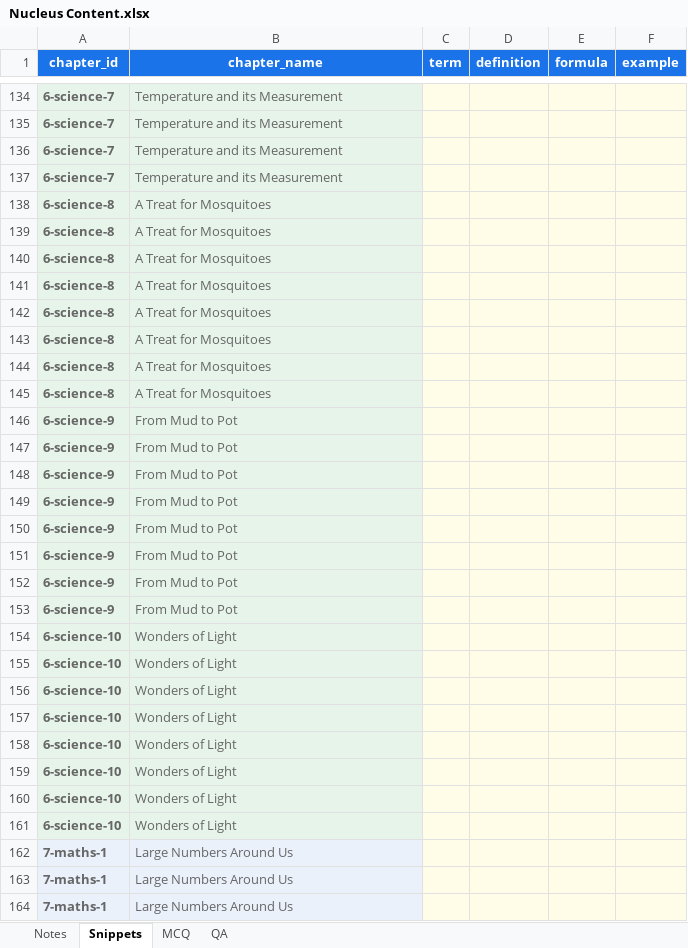
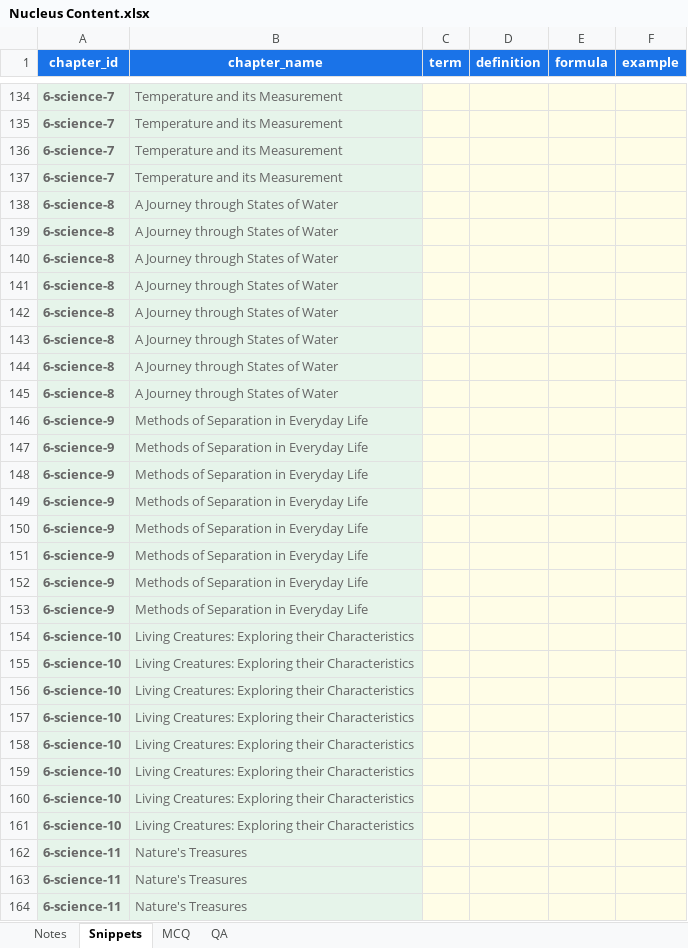
Before and after one commit to czszz9t88w-ops/nucleus, an Excel workbook: templates/Nucleus Content.xlsx, sheet Snippets, drawn as a sheet; only a part is shown, gaps mark what is left out; the shorter side is filled out with more unchanged rows; values as stored, in another font and other column widths than the file's, no borders; the diff covers the shown part only; the diff names each change by its address in the sheet, - before the commit and + after, or states it on an @@ line.

```diff
--- a/templates/Nucleus Content.xlsx (sheet Snippets)
+++ b/templates/Nucleus Content.xlsx (sheet Snippets)
-B138:B145 (chapter_name): A Treat for Mosquitoes
+B138:B145 (chapter_name): A Journey through States of Water
-B146:B153 (chapter_name): From Mud to Pot
+B146:B153 (chapter_name): Methods of Separation in Everyday Life
-B154:B161 (chapter_name): Wonders of Light
+B154:B161 (chapter_name): Living Creatures: Exploring their Characteristics
+row 162: 6-science-11 | Nature's Treasures
+row 163: 6-science-11 | Nature's Treasures
+row 164: 6-science-11 | Nature's Treasures
```
Also changed, not shown: 13 added rows and 24 edited cells elsewhere in this sheet, sheet MCQ, sheet QA, sheet Notes, 2 other files.
